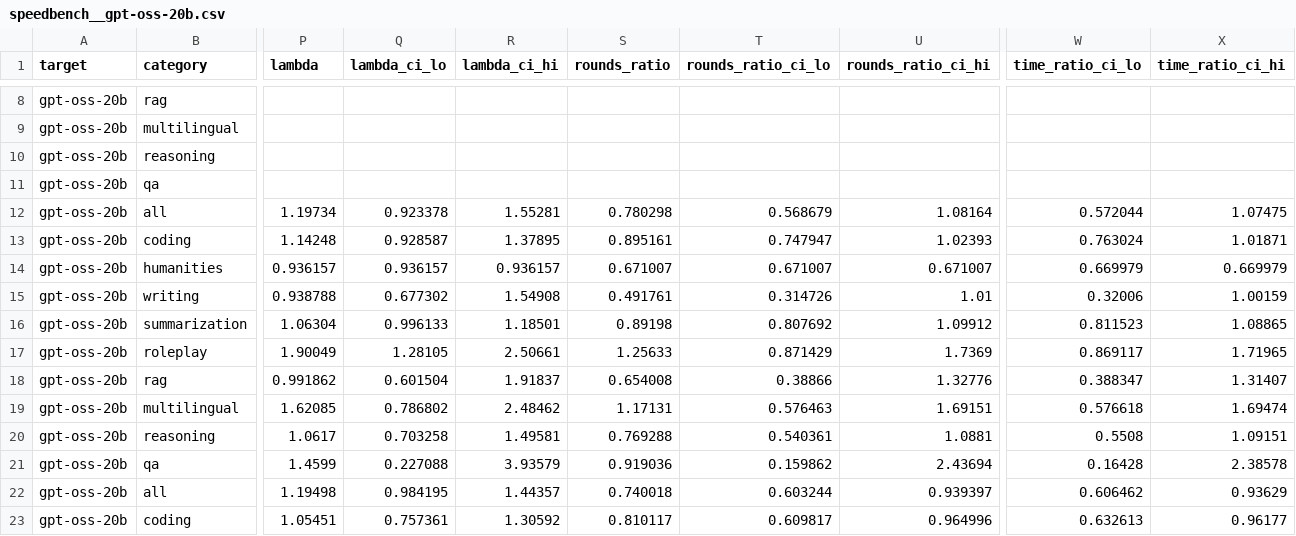
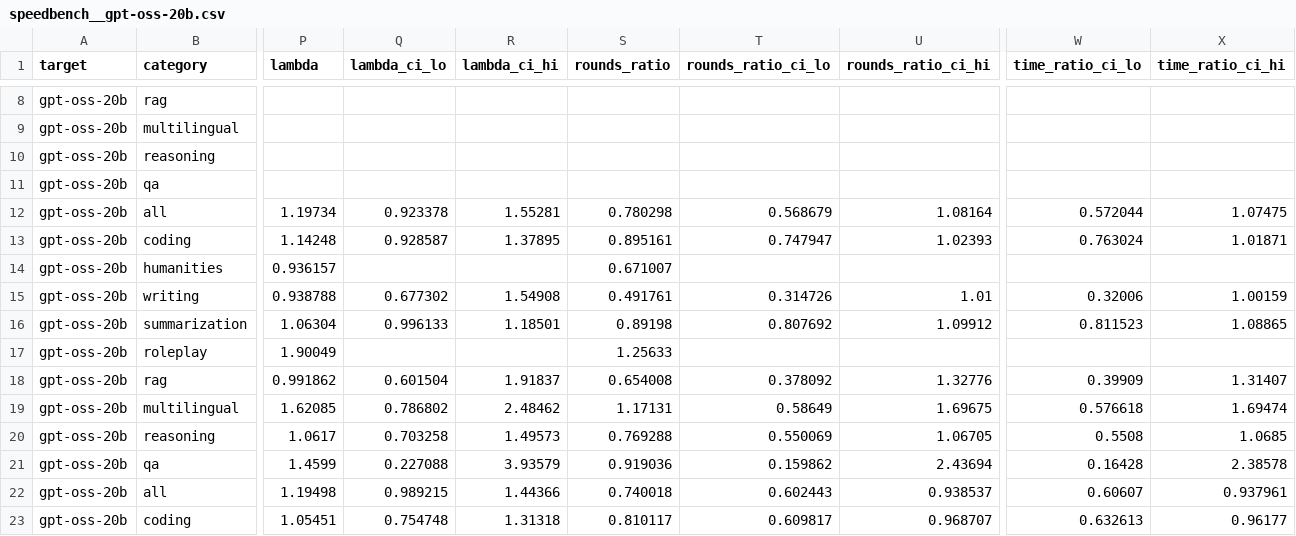
Before and after one commit to billxby/lossy-token-eff, a CSV file: campaign/addendum/tables/speedbench__gpt-oss-20b.csv, drawn as a sheet; only a part is shown, gaps mark what is left out; the diff covers the shown part only; the diff names each change by its address in the sheet, - before the commit and + after, or states it on an @@ line.

```diff
--- a/campaign/addendum/tables/speedbench__gpt-oss-20b.csv
+++ b/campaign/addendum/tables/speedbench__gpt-oss-20b.csv
-Q14 (lambda_ci_lo): 0.936157
+Q14 (lambda_ci_lo): (empty)
-R14 (lambda_ci_hi): 0.936157
+R14 (lambda_ci_hi): (empty)
-T14 (rounds_ratio_ci_lo): 0.671007
+T14 (rounds_ratio_ci_lo): (empty)
-U14 (rounds_ratio_ci_hi): 0.671007
+U14 (rounds_ratio_ci_hi): (empty)
-W14 (time_ratio_ci_lo): 0.669979
+W14 (time_ratio_ci_lo): (empty)
-X14 (time_ratio_ci_hi): 0.669979
+X14 (time_ratio_ci_hi): (empty)
-Q17 (lambda_ci_lo): 1.28105
+Q17 (lambda_ci_lo): (empty)
-R17 (lambda_ci_hi): 2.50661
+R17 (lambda_ci_hi): (empty)
-T17 (rounds_ratio_ci_lo): 0.871429
+T17 (rounds_ratio_ci_lo): (empty)
-U17 (rounds_ratio_ci_hi): 1.7369
+U17 (rounds_ratio_ci_hi): (empty)
-W17 (time_ratio_ci_lo): 0.869117
+W17 (time_ratio_ci_lo): (empty)
-X17 (time_ratio_ci_hi): 1.71965
+X17 (time_ratio_ci_hi): (empty)
-T18 (rounds_ratio_ci_lo): 0.38866
+T18 (rounds_ratio_ci_lo): 0.378092
-W18 (time_ratio_ci_lo): 0.388347
+W18 (time_ratio_ci_lo): 0.39909
-T19 (rounds_ratio_ci_lo): 0.576463
+T19 (rounds_ratio_ci_lo): 0.58649
-U19 (rounds_ratio_ci_hi): 1.69151
+U19 (rounds_ratio_ci_hi): 1.69675
-R20 (lambda_ci_hi): 1.49581
+R20 (lambda_ci_hi): 1.49573
-T20 (rounds_ratio_ci_lo): 0.540361
+T20 (rounds_ratio_ci_lo): 0.550069
-U20 (rounds_ratio_ci_hi): 1.0881
+U20 (rounds_ratio_ci_hi): 1.06705
-X20 (time_ratio_ci_hi): 1.09151
+X20 (time_ratio_ci_hi): 1.0685
-Q22 (lambda_ci_lo): 0.984195
+Q22 (lambda_ci_lo): 0.989215
-R22 (lambda_ci_hi): 1.44357
+R22 (lambda_ci_hi): 1.44366
-T22 (rounds_ratio_ci_lo): 0.603244
+T22 (rounds_ratio_ci_lo): 0.602443
-U22 (rounds_ratio_ci_hi): 0.939397
+U22 (rounds_ratio_ci_hi): 0.938537
-W22 (time_ratio_ci_lo): 0.606462
+W22 (time_ratio_ci_lo): 0.60607
-X22 (time_ratio_ci_hi): 0.93629
+X22 (time_ratio_ci_hi): 0.937961
-Q23 (lambda_ci_lo): 0.757361
+Q23 (lambda_ci_lo): 0.754748
-R23 (lambda_ci_hi): 1.30592
+R23 (lambda_ci_hi): 1.31318
-U23 (rounds_ratio_ci_hi): 0.964996
+U23 (rounds_ratio_ci_hi): 0.968707
```
Also changed, not shown: 99 edited cells elsewhere in this file, campaign/addendum/tables/speedbench_eq4__gpt-oss-20b.csv, campaign/addendum/tables/speedbench_eq4_summary__gpt-oss-20b.csv, 3 other files.
